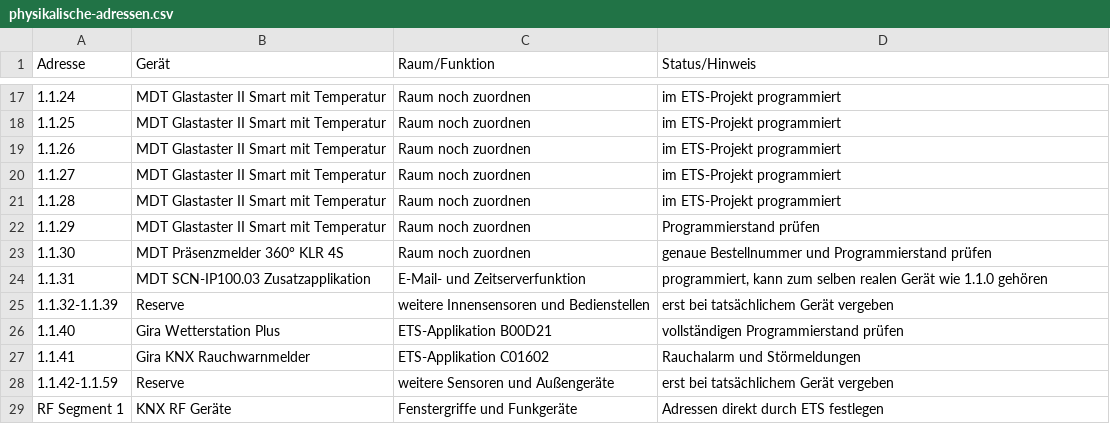
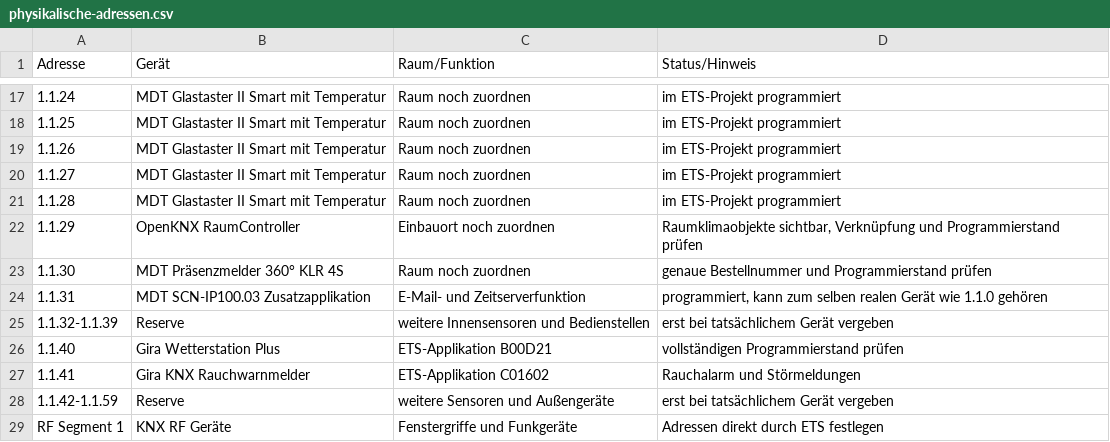
Before and after one commit to Xerolux/knx-doku, a CSV file: ets-import/physikalische-adressen.csv, drawn as a sheet; only a part is shown, gaps mark what is left out.

Commit message:
Dokumentiere OpenKNX RaumController und HA-Sensoren

```diff
--- a/ets-import/physikalische-adressen.csv
+++ b/ets-import/physikalische-adressen.csv
@@ -21,3 +21,3 @@ Adresse;Gerät;Raum/Funktion;Status/Hinweis
 1.1.28;MDT Glastaster II Smart mit Temperatur;Raum noch zuordnen;im ETS-Projekt programmiert
-1.1.29;MDT Glastaster II Smart mit Temperatur;Raum noch zuordnen;Programmierstand prüfen
+1.1.29;OpenKNX RaumController;Einbauort noch zuordnen;Raumklimaobjekte sichtbar, Verknüpfung und Programmierstand prüfen
 1.1.30;MDT Präsenzmelder 360° KLR 4S;Raum noch zuordnen;genaue Bestellnummer und Programmierstand prüfen
```
Also changed, not shown: 19 other files.
